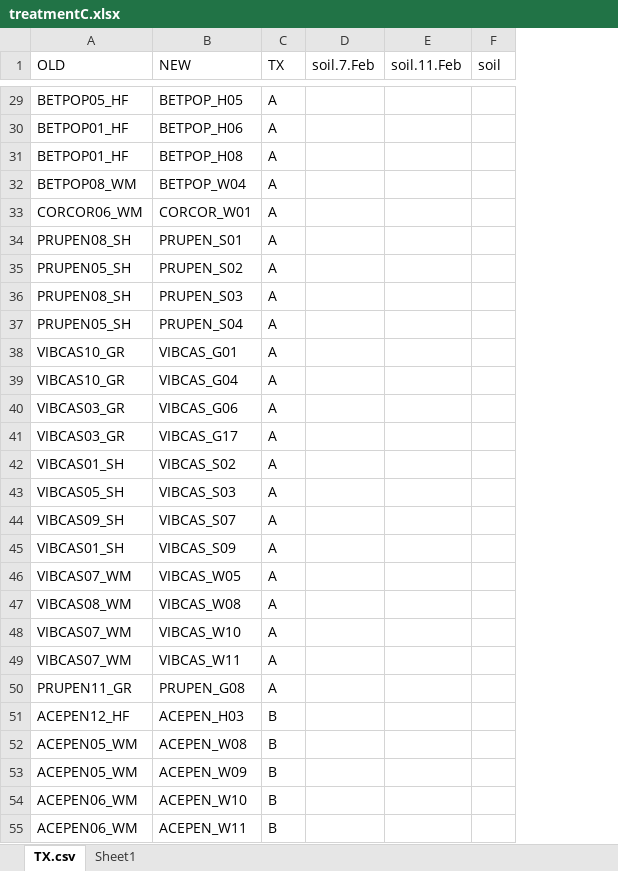
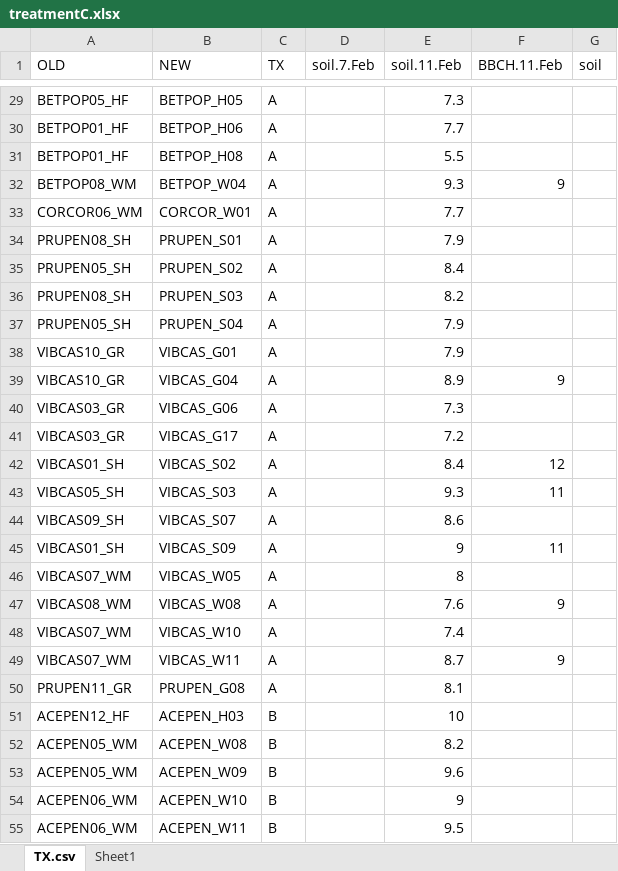
Before and after one commit to cchambe12/freezingexperiment, an Excel workbook: data/treatmentC.xlsx, sheet TX.csv, drawn as a sheet; only a part is shown, gaps mark what is left out; values as stored, in another font and other column widths than the file's, no borders; the diff covers the shown part only; the diff names each change by its address in the sheet, - before the commit and + after, or states it on an @@ line.

Commit message:
input soil moisture and bbch values

```diff
--- a/data/treatmentC.xlsx (sheet TX.csv)
+++ b/data/treatmentC.xlsx (sheet TX.csv)
+column F (BBCH.11.Feb), rows 32-49: 9 |  |  |  |  |  |  | 9 |  |  | 12 | 11 |  | 11 |  | 9 |  | 9
-E29 (soil.11.Feb): (empty)
+E29 (soil.11.Feb): 7.3
-E30 (soil.11.Feb): (empty)
+E30 (soil.11.Feb): 7.7
-E31 (soil.11.Feb): (empty)
+E31 (soil.11.Feb): 5.5
-E32 (soil.11.Feb): (empty)
+E32 (soil.11.Feb): 9.3
-E33 (soil.11.Feb): (empty)
+E33 (soil.11.Feb): 7.7
-E34 (soil.11.Feb): (empty)
+E34 (soil.11.Feb): 7.9
-E35 (soil.11.Feb): (empty)
+E35 (soil.11.Feb): 8.4
-E36 (soil.11.Feb): (empty)
+E36 (soil.11.Feb): 8.2
-E37:E38 (soil.11.Feb): (empty)
+E37:E38 (soil.11.Feb): 7.9
-E39 (soil.11.Feb): (empty)
+E39 (soil.11.Feb): 8.9
-E40 (soil.11.Feb): (empty)
+E40 (soil.11.Feb): 7.3
-E41 (soil.11.Feb): (empty)
+E41 (soil.11.Feb): 7.2
-E42 (soil.11.Feb): (empty)
+E42 (soil.11.Feb): 8.4
-E43 (soil.11.Feb): (empty)
+E43 (soil.11.Feb): 9.3
-E44 (soil.11.Feb): (empty)
+E44 (soil.11.Feb): 8.6
-E45 (soil.11.Feb): (empty)
+E45 (soil.11.Feb): 9
-E46 (soil.11.Feb): (empty)
+E46 (soil.11.Feb): 8
-E47 (soil.11.Feb): (empty)
+E47 (soil.11.Feb): 7.6
-E48 (soil.11.Feb): (empty)
+E48 (soil.11.Feb): 7.4
-E49 (soil.11.Feb): (empty)
+E49 (soil.11.Feb): 8.7
-E50 (soil.11.Feb): (empty)
+E50 (soil.11.Feb): 8.1
-E51 (soil.11.Feb): (empty)
+E51 (soil.11.Feb): 10
-E52 (soil.11.Feb): (empty)
+E52 (soil.11.Feb): 8.2
-E53 (soil.11.Feb): (empty)
+E53 (soil.11.Feb): 9.6
-E54 (soil.11.Feb): (empty)
+E54 (soil.11.Feb): 9
-E55 (soil.11.Feb): (empty)
+E55 (soil.11.Feb): 9.5
```
Also changed, not shown: 122 edited cells elsewhere in this sheet.
